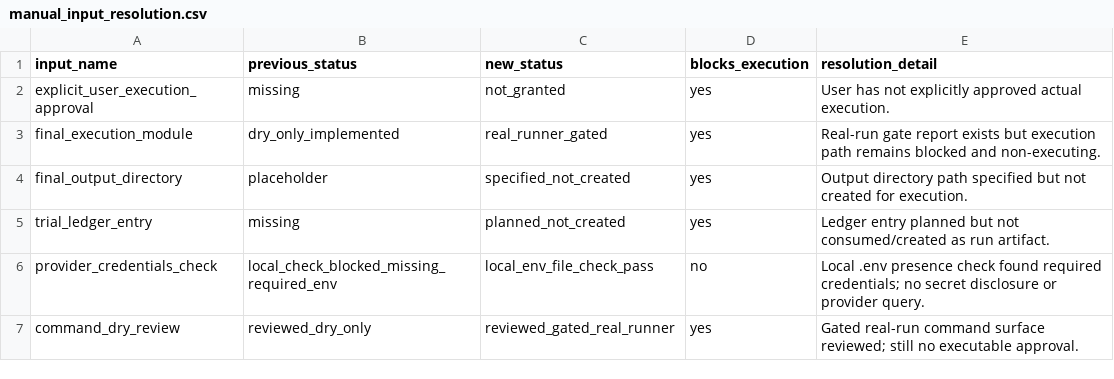
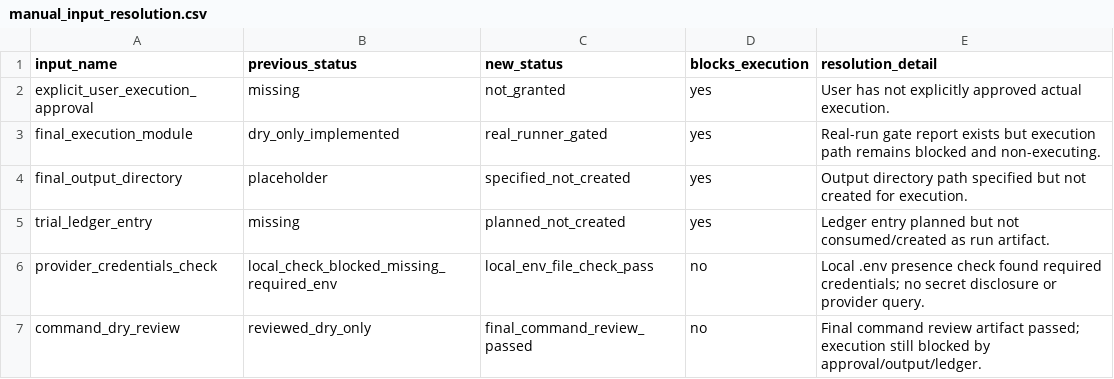
Before and after one commit to PerfectPoH/adaptive-equity-trading-lab, a CSV file: experiments/provider_aware_research/manual_preflight_inputs_resolution_spec_20260518/manual_input_resolution.csv, drawn as a sheet.

```diff
--- a/experiments/provider_aware_research/manual_preflight_inputs_resolution_spec_20260518/manual_input_resolution.csv
+++ b/experiments/provider_aware_research/manual_preflight_inputs_resolution_spec_20260518/manual_input_resolution.csv
@@ -6,2 +6,2 @@ trial_ledger_entry,missing,planned_not_created,yes,Ledger entry planned but not
 provider_credentials_check,local_check_blocked_missing_required_env,local_env_file_check_pass,no,Local .env presence check found required credentials; no secret disclosure or provider query.
-command_dry_review,reviewed_dry_only,reviewed_gated_real_runner,yes,Gated real-run command surface reviewed; still no executable approval.
+command_dry_review,reviewed_dry_only,final_command_review_passed,no,Final command review artifact passed; execution still blocked by approval/output/ledger.
```
Also changed, not shown: experiments/provider_aware_research/dry_run_preflight_spec_20260518/preflight_blocker_register.csv, experiments/provider_aware_research/dry_run_preflight_spec_20260518/preflight_components.csv, 18 other files.
